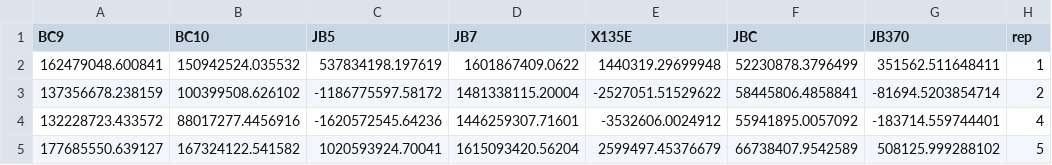
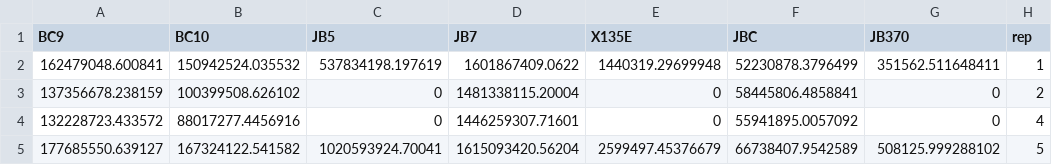
Before and after one commit to DuttonLab/Anderson_et_al_Succession, a CSV file: 4_res/predictions-from-pH7.csv, drawn as a sheet; only a part is shown; the diff names each change by its address in the sheet, - before the commit and + after, or states it on an @@ line.

```diff
--- a/4_res/predictions-from-pH7.csv
+++ b/4_res/predictions-from-pH7.csv
-C3 (JB5): -1186775597.58172
+C3 (JB5): 0
-E3 (X135E): -2527051.51529622
+E3 (X135E): 0
-G3 (JB370): -81694.5203854714
+G3 (JB370): 0
-C4 (JB5): -1620572545.64236
+C4 (JB5): 0
-E4 (X135E): -3532606.0024912
+E4 (X135E): 0
-G4 (JB370): -183714.559744401
+G4 (JB370): 0
```
Also changed, not shown: 4_res/pH-interaction-estimates.csv, 4_res/predictions-from-pH5.csv, 7 other files.
